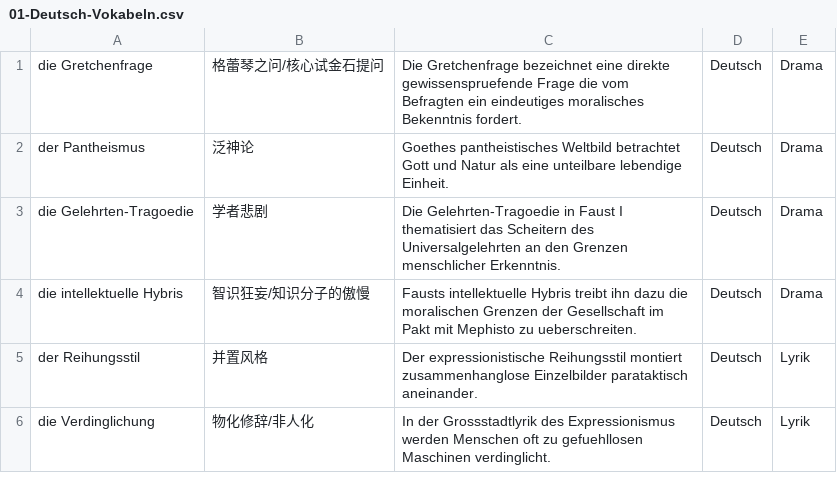
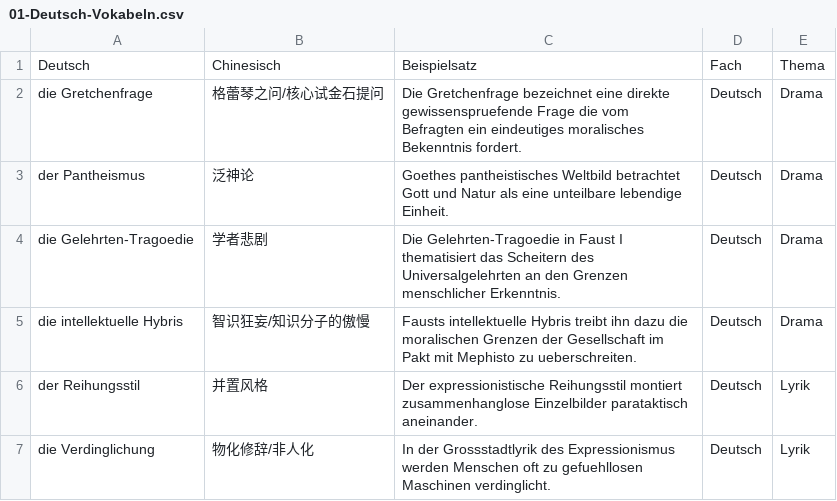
Before and after one commit to jjjjjjjjnnjnn/EF-GeWi-Lernvault, a CSV file: 01_Deutsch/Vokabeln-Anki/01-Deutsch-Vokabeln.csv, drawn as a sheet; only a part is shown.

Commit message:
[Meta] 词库卫生：Glossar去重4行+消歧3组+表中断裂改注释，Anki-CSV去空行补表头

```diff
--- a/01_Deutsch/Vokabeln-Anki/01-Deutsch-Vokabeln.csv
+++ b/01_Deutsch/Vokabeln-Anki/01-Deutsch-Vokabeln.csv
@@ -1 +1,2 @@
+Deutsch;Chinesisch;Beispielsatz;Fach;Thema
 die Gretchenfrage;格蕾琴之问/核心试金石提问;Die Gretchenfrage bezeichnet eine direkte gewissenspruefende Frage die vom Befragten ein eindeutiges moralisches Bekenntnis fordert.;Deutsch;Drama
```
Also changed, not shown: 02_Englisch/Vokabeln-Anki/02-Englisch-Vokabeln.csv, 03_Mathe/Vokabeln-Anki/03-Mathe-Vokabeln.csv, 17 other files.
